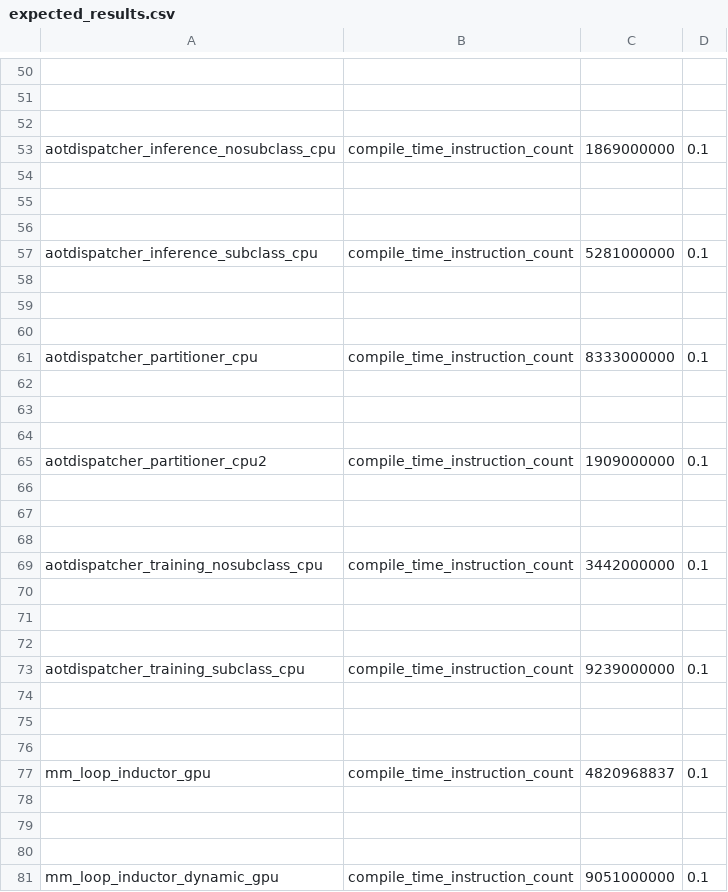
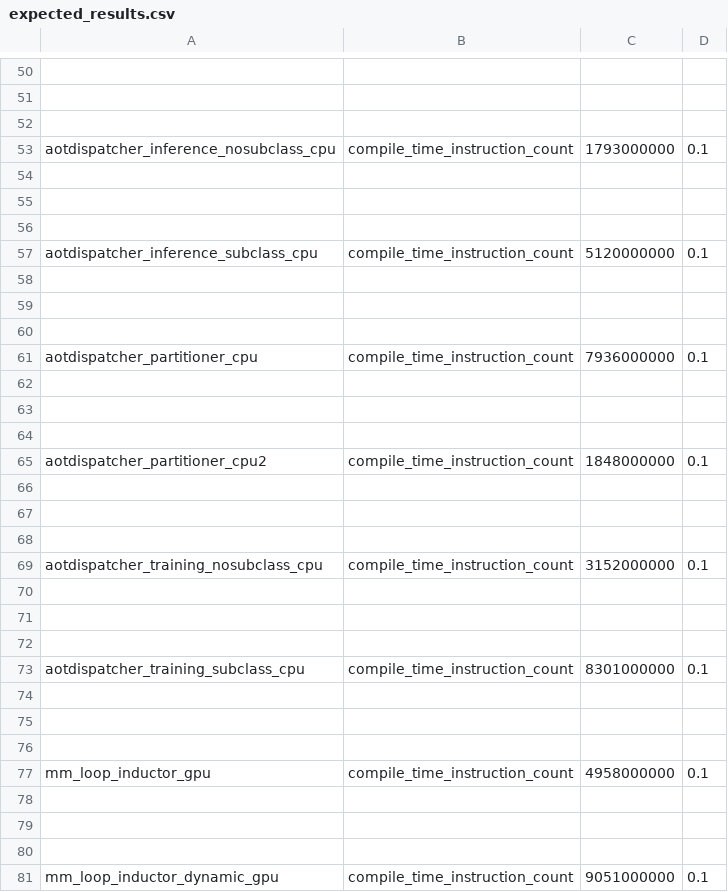
Before and after one commit to jizhuoran/EasyFHE, a CSV file: benchmarks/dynamo/pr_time_benchmarks/expected_results.csv, drawn as a sheet; only a part is shown, gaps mark what is left out; the diff covers the shown part only; the diff names each change by its address in the sheet, - before the commit and + after, or states it on an @@ line.

Commit message:
[reland][fx] Move Node._prepend/Node._remove_from_list to C++ (#165882)
Relands #148261 that was reverted by #150542

Pull Request resolved: https://github.com/pytorch/pytorch/pull/165882
Approved by: https://github.com/ezyang

```diff
--- a/benchmarks/dynamo/pr_time_benchmarks/expected_results.csv
+++ b/benchmarks/dynamo/pr_time_benchmarks/expected_results.csv
-C53: 1869000000
+C53: 1793000000
-C57: 5281000000
+C57: 5120000000
-C61: 8333000000
+C61: 7936000000
-C65: 1909000000
+C65: 1848000000
-C69: 3442000000
+C69: 3152000000
-C73: 9239000000
+C73: 8301000000
-C77: 4820968837
+C77: 4958000000
```
Also changed, not shown: 8 edited cells elsewhere in this file, 4 other files.
